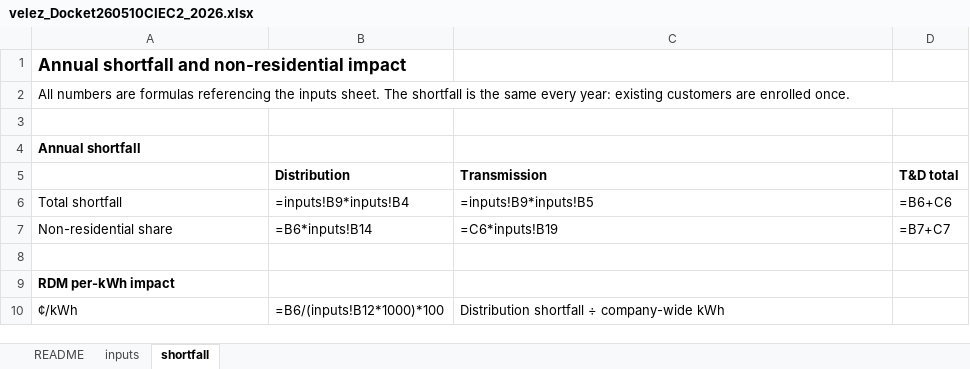
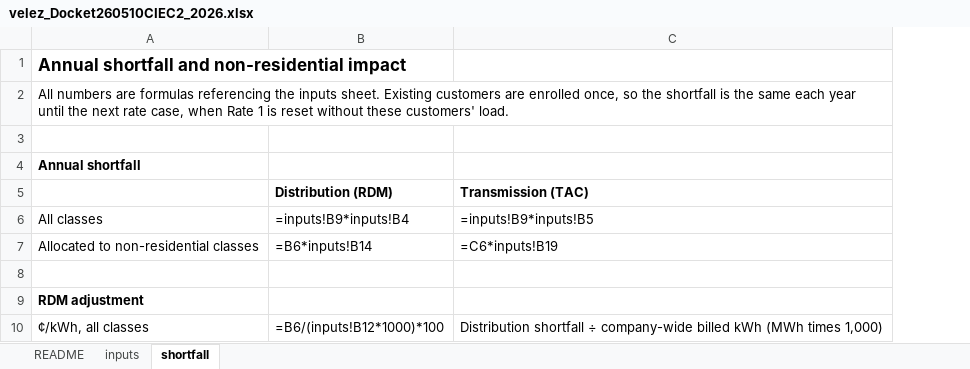
Before and after one commit to switchbox-data/reports2, an Excel workbook: context/sources/ct_hp_rates/velez_Docket260510CIEC2_2026.xlsx, sheet shortfall, drawn as a sheet; values as stored, in another font and other column widths than the file's, no borders; formulas without a stored value are shown as written; removed rows and columns are numbered as before the commit, all else as after; the diff names each change by its address in the sheet, - before the commit and + after, or states it on an @@ line.

```diff
--- a/context/sources/ct_hp_rates/velez_Docket260510CIEC2_2026.xlsx (sheet shortfall)
+++ b/context/sources/ct_hp_rates/velez_Docket260510CIEC2_2026.xlsx (sheet shortfall)
-column D, rows 6-7: =B6+C6 | =B7+C7
-A2: …inputs sheet. The shortfall is the same every year: existing customers are enrolled once.
+A2: …inputs sheet. Existing customers are enrolled once, so the shortfall is the same each year until the next rate case, when Rate 1 is reset without these customers' load.
-row 5:  | Distribution | Transmission | T&D total
+row 5:  | Distribution (RDM) | Transmission (TAC)
-A6: Total shortfall
+A6: All classes
-A7: Non-residential share
+A7: Allocated to non-residential classes
-A9: RDM per-kWh impact
+A9: RDM adjustment
-A10: ¢/kWh
+A10: ¢/kWh, all classes
-C10: …÷ company-wide kWh
+C10: …÷ company-wide billed kWh (MWh times 1,000)
```
Also changed, not shown: sheet inputs, sheet README, 10 other files.
